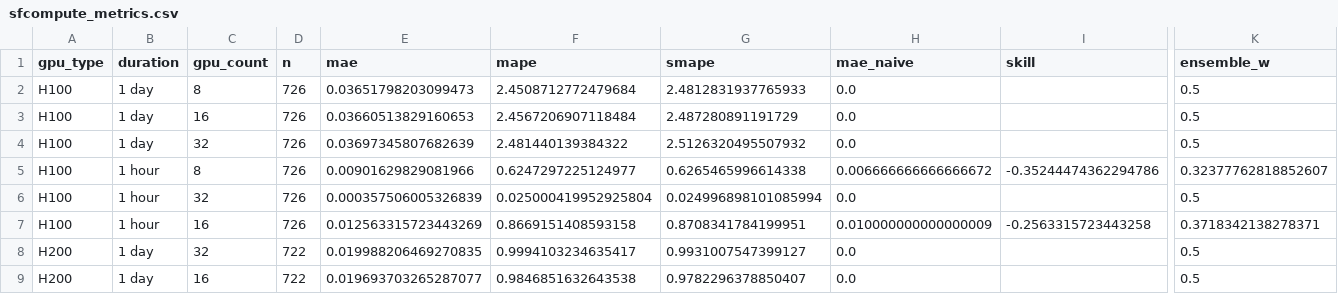
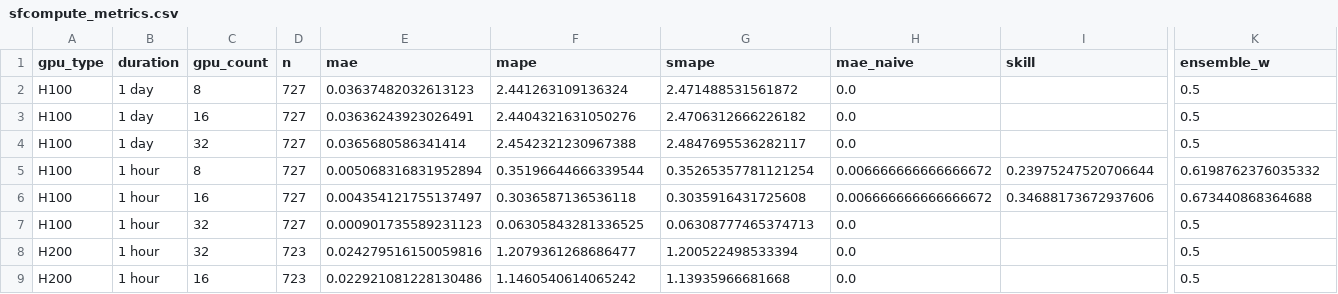
Before and after one commit to evieculloty9/gpu-pricing-scraper, a CSV file: docs/data/sfcompute_metrics.csv, drawn as a sheet; only a part is shown, gaps mark what is left out; removed rows and columns are numbered as before the commit, all else as after; rows hold the shown columns only; the diff covers the shown part only; the diff names each change by its address in the sheet, - before the commit and + after, or states it on an @@ line.

```diff
--- a/docs/data/sfcompute_metrics.csv
+++ b/docs/data/sfcompute_metrics.csv
-D2:D5 (n): 726
+D2:D5 (n): 727
-E2 (mae): 0.03651798203099473
+E2 (mae): 0.03637482032613123
-F2 (mape): 2.4508712772479684
+F2 (mape): 2.441263109136324
-G2 (smape): 2.4812831937765933
+G2 (smape): 2.471488531561872
-E3 (mae): 0.03660513829160653
+E3 (mae): 0.03636243923026491
-F3 (mape): 2.4567206907118484
+F3 (mape): 2.4404321631050276
-G3 (smape): 2.487280891191729
+G3 (smape): 2.4706312666226182
-E4 (mae): 0.03697345807682639
+E4 (mae): 0.0365680586341414
-F4 (mape): 2.481440139384322
+F4 (mape): 2.4542321230967388
-G4 (smape): 2.5126320495507932
+G4 (smape): 2.4847695536282117
-E5 (mae): 0.00901629829081966
+E5 (mae): 0.005068316831952894
-F5 (mape): 0.6247297225124977
+F5 (mape): 0.35196644666339544
-G5 (smape): 0.6265465996614338
+G5 (smape): 0.35265357781121254
-I5 (skill): -0.35244474362294786
+I5 (skill): 0.23975247520706644
-K5 (ensemble_w): 0.32377762818852607
+K5 (ensemble_w): 0.6198762376035332
+row 6: H100 | 1 hour | 16 | 727 | 0.004354121755137497 | 0.3036587136536118 | 0.3035916431725608 | 0.006666666666666672 | 0.34688173672937606 | 0.673440868364688
-D7 (n): 726
+D7 (n): 727
-E7 (mae): 0.000357506005326839
+E7 (mae): 0.000901735589231123
-F7 (mape): 0.025000419952925804
+F7 (mape): 0.06305843281336525
-G7 (smape): 0.024996898101085994
+G7 (smape): 0.06308777465374713
-row 7: H100 | 1 hour | 16 | 726 | 0.012563315723443269 | 0.8669151408593158 | 0.8708341784199951 | 0.010000000000000009 | -0.2563315723443258 | 0.3718342138278371
-B8:B9 (duration): 1 day
+B8:B9 (duration): 1 hour
-D8:D9 (n): 722
+D8:D9 (n): 723
-E8 (mae): 0.019988206469270835
+E8 (mae): 0.024279516150059816
-F8 (mape): 0.9994103234635417
+F8 (mape): 1.2079361268686477
-G8 (smape): 0.9931007547399127
+G8 (smape): 1.200522498533394
-E9 (mae): 0.019693703265287077
+E9 (mae): 0.022921081228130486
-F9 (mape): 0.9846851632643538
+F9 (mape): 1.1460540614065242
-G9 (smape): 0.9782296378850407
+G9 (smape): 1.13935966681668
```
Also changed, not shown: 20 edited cells elsewhere in this file, docs/data/budget_scenarios.csv, sfcompute_grid/grid_20251101.csv, 6 other files.
